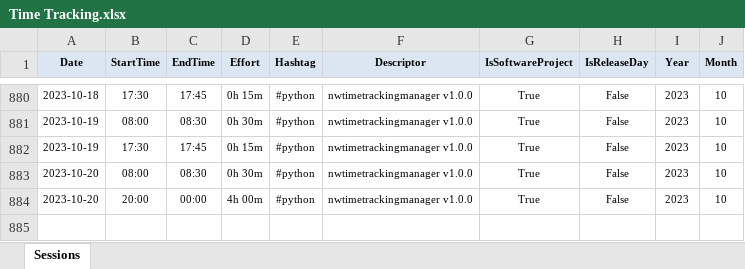
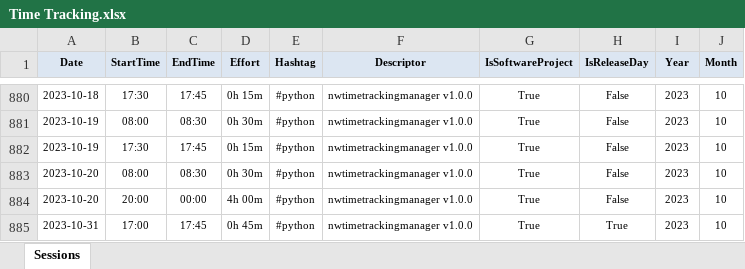
Before and after one commit to numbworks/nwtimetracking, an Excel workbook: data/Time Tracking.xlsx, sheet Sessions, drawn as a sheet; only a part is shown, gaps mark what is left out; values as stored, in another font and other column widths than the file's, no borders; the diff names each change by its address in the sheet, - before the commit and + after, or states it on an @@ line.

Commit message:
#11 Time Tracking.xlsx: updated to 2023-10-31.

```diff
--- a/data/Time Tracking.xlsx (sheet Sessions)
+++ b/data/Time Tracking.xlsx (sheet Sessions)
+row 885: 2023-10-31 | 17:00 | 17:45 | 0h 45m | #python | nwtimetrackingmanager v1.0.0 | True | True | 2023 | 10
```
Also changed, not shown: 1 other file.
